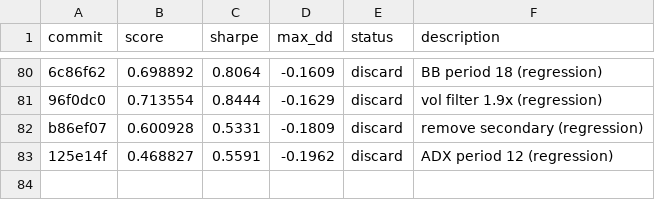
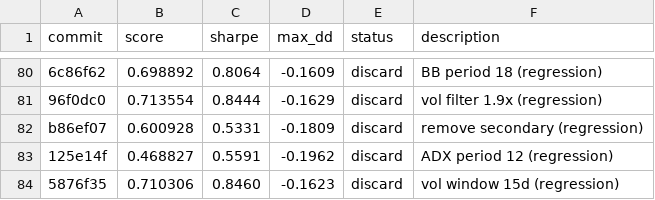
Before and after one commit to auditmos/autoquant, a TSV file: results.tsv, drawn as a sheet; only a part is shown, gaps mark what is left out.

```diff
--- a/results.tsv
+++ b/results.tsv
@@ -83 +83,2 @@ b86ef07	0.600928	0.5331	-0.1809	discard	remove secondary (regression)
 125e14f	0.468827	0.5591	-0.1962	discard	ADX period 12 (regression)
+5876f35	0.710306	0.8460	-0.1623	discard	vol window 15d (regression)
```
Also changed, not shown: 1 other file.
